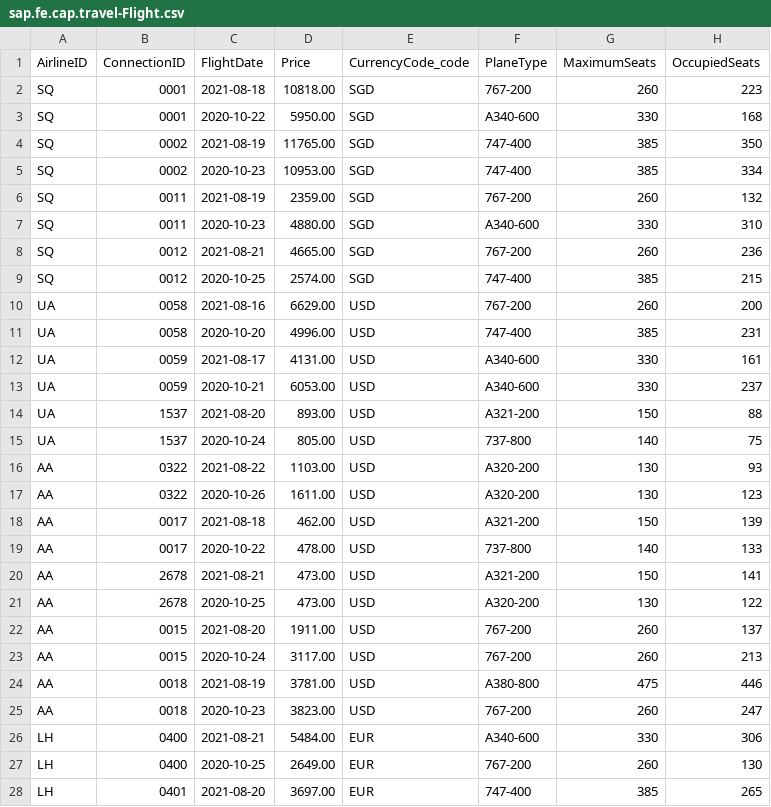
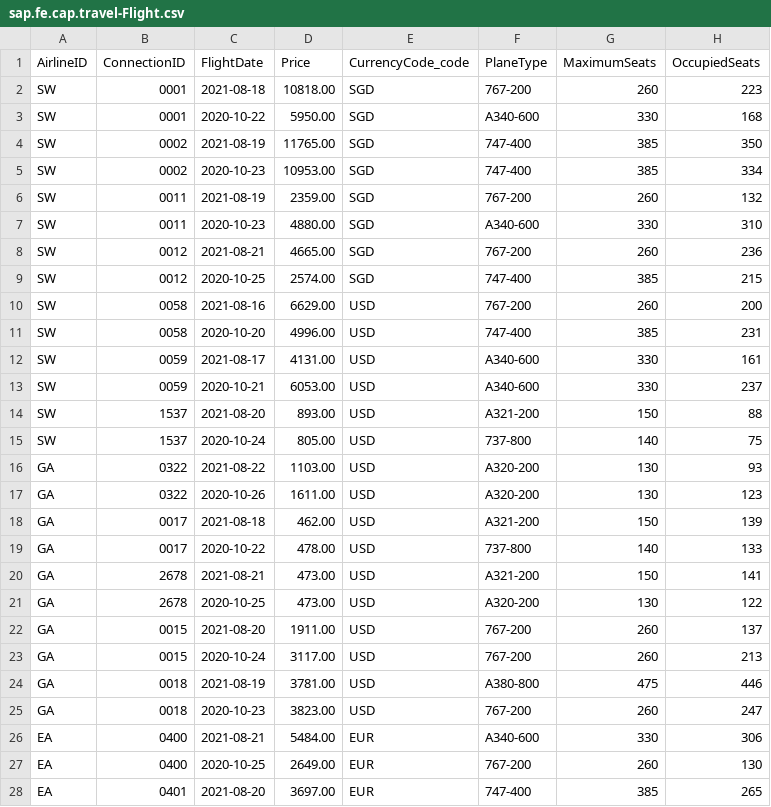
Before and after one commit to GHOLUJ/fiori-elements-v4-cap-advanced, a CSV file: db/data/sap.fe.cap.travel-Flight.csv, drawn as a sheet; only a part is shown; the diff covers the shown part only.

```diff
--- a/db/data/sap.fe.cap.travel-Flight.csv
+++ b/db/data/sap.fe.cap.travel-Flight.csv
@@ -1,28 +1,28 @@
 AirlineID;ConnectionID;FlightDate;Price;CurrencyCode_code;PlaneType;MaximumSeats;OccupiedSeats
-SQ;0001;2021-08-18;10818.00;SGD;767-200;260;223
-SQ;0001;2020-10-22;5950.00;SGD;A340-600;330;168
-SQ;0002;2021-08-19;11765.00;SGD;747-400;385;350
-SQ;0002;2020-10-23;10953.00;SGD;747-400;385;334
-SQ;0011;2021-08-19;2359.00;SGD;767-200;260;132
-SQ;0011;2020-10-23;4880.00;SGD;A340-600;330;310
-SQ;0012;2021-08-21;4665.00;SGD;767-200;260;236
-SQ;0012;2020-10-25;2574.00;SGD;747-400;385;215
-UA;0058;2021-08-16;6629.00;USD;767-200;260;200
-UA;0058;2020-10-20;4996.00;USD;747-400;385;231
-UA;0059;2021-08-17;4131.00;USD;A340-600;330;161
-UA;0059;2020-10-21;6053.00;USD;A340-600;330;237
-UA;1537;2021-08-20;893.00;USD;A321-200;150;88
-UA;1537;2020-10-24;805.00;USD;737-800;140;75
-AA;0322;2021-08-22;1103.00;USD;A320-200;130;93
-AA;0322;2020-10-26;1611.00;USD;A320-200;130;123
-AA;0017;2021-08-18;462.00;USD;A321-200;150;139
-AA;0017;2020-10-22;478.00;USD;737-800;140;133
-AA;2678;2021-08-21;473.00;USD;A321-200;150;141
-AA;2678;2020-10-25;473.00;USD;A320-200;130;122
-AA;0015;2021-08-20;1911.00;USD;767-200;260;137
-AA;0015;2020-10-24;3117.00;USD;767-200;260;213
-AA;0018;2021-08-19;3781.00;USD;A380-800;475;446
-AA;0018;2020-10-23;3823.00;USD;767-200;260;247
-LH;0400;2021-08-21;5484.00;EUR;A340-600;330;306
-LH;0400;2020-10-25;2649.00;EUR;767-200;260;130
-LH;0401;2021-08-20;3697.00;EUR;747-400;385;265
+SW;0001;2021-08-18;10818.00;SGD;767-200;260;223
+SW;0001;2020-10-22;5950.00;SGD;A340-600;330;168
+SW;0002;2021-08-19;11765.00;SGD;747-400;385;350
+SW;0002;2020-10-23;10953.00;SGD;747-400;385;334
+SW;0011;2021-08-19;2359.00;SGD;767-200;260;132
+SW;0011;2020-10-23;4880.00;SGD;A340-600;330;310
+SW;0012;2021-08-21;4665.00;SGD;767-200;260;236
+SW;0012;2020-10-25;2574.00;SGD;747-400;385;215
+SW;0058;2021-08-16;6629.00;USD;767-200;260;200
+SW;0058;2020-10-20;4996.00;USD;747-400;385;231
+SW;0059;2021-08-17;4131.00;USD;A340-600;330;161
+SW;0059;2020-10-21;6053.00;USD;A340-600;330;237
+SW;1537;2021-08-20;893.00;USD;A321-200;150;88
+SW;1537;2020-10-24;805.00;USD;737-800;140;75
+GA;0322;2021-08-22;1103.00;USD;A320-200;130;93
+GA;0322;2020-10-26;1611.00;USD;A320-200;130;123
+GA;0017;2021-08-18;462.00;USD;A321-200;150;139
+GA;0017;2020-10-22;478.00;USD;737-800;140;133
+GA;2678;2021-08-21;473.00;USD;A321-200;150;141
+GA;2678;2020-10-25;473.00;USD;A320-200;130;122
+GA;0015;2021-08-20;1911.00;USD;767-200;260;137
+GA;0015;2020-10-24;3117.00;USD;767-200;260;213
+GA;0018;2021-08-19;3781.00;USD;A380-800;475;446
+GA;0018;2020-10-23;3823.00;USD;767-200;260;247
+EA;0400;2021-08-21;5484.00;EUR;A340-600;330;306
+EA;0400;2020-10-25;2649.00;EUR;767-200;260;130
+EA;0401;2021-08-20;3697.00;EUR;747-400;385;265
```
Also changed, not shown: 13 edited cells elsewhere in this file, 7 other files.
